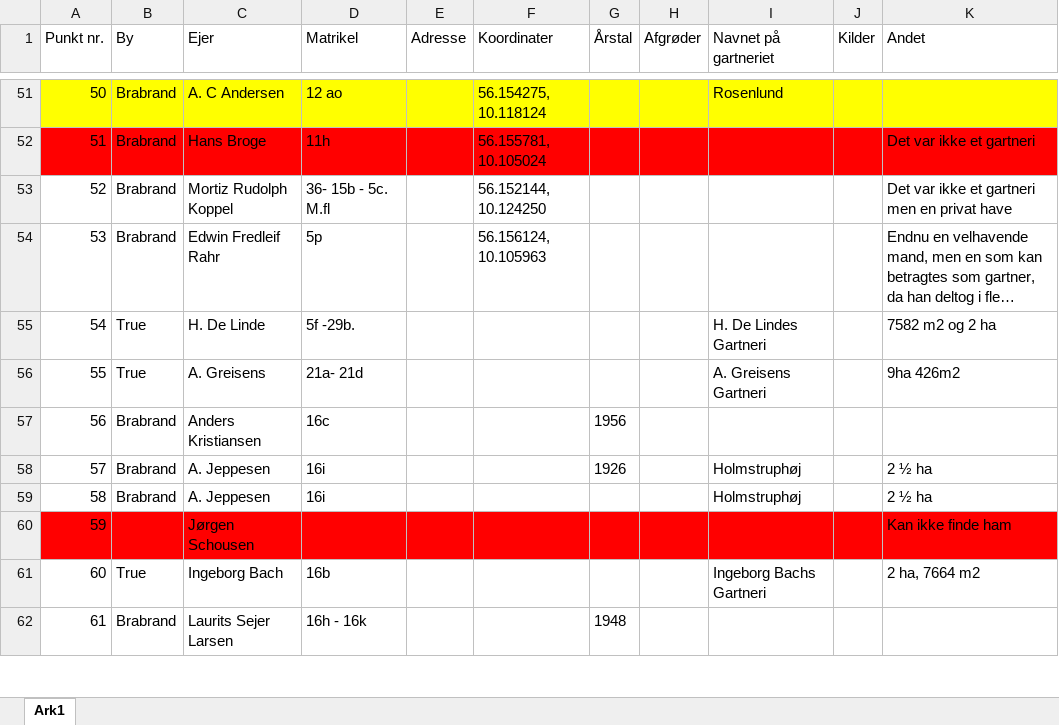
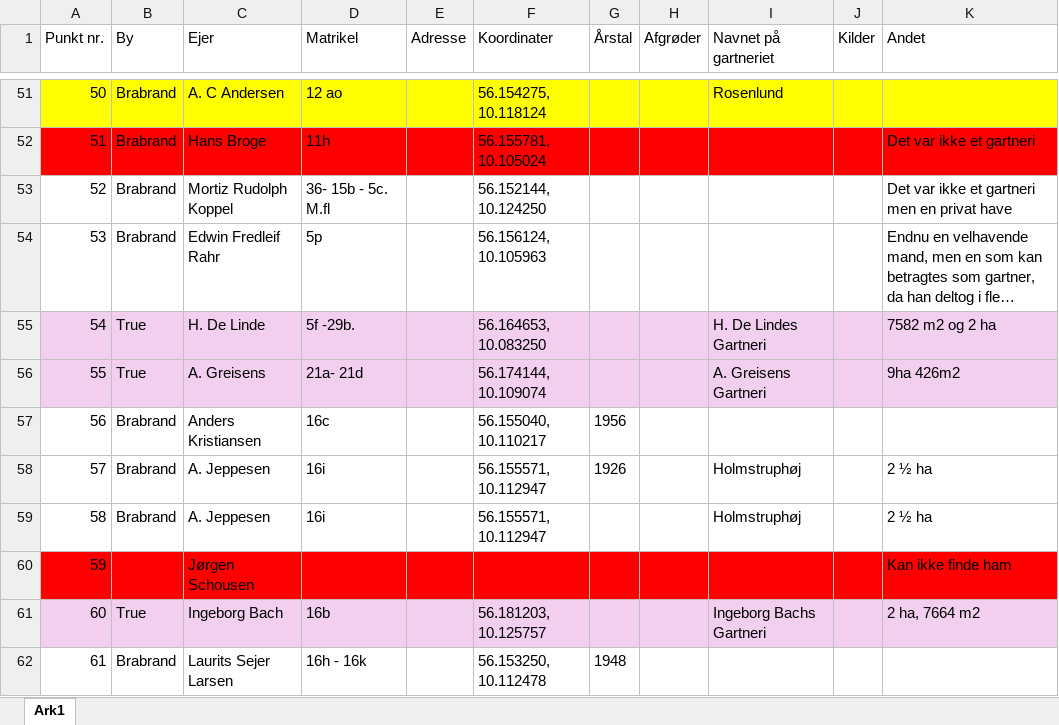
Before and after one commit to ErikOehlerich/Gartnerier-i-Brabrand, an Excel workbook: Gartnerier i Brabrand/oversigt_over_gartnerierne.xlsx, sheet Ark1, drawn as a sheet; only a part is shown, gaps mark what is left out; long unchanged cells end in …; values as stored, in another font and other column widths than the file's, no borders; the diff covers the shown part only; the diff names each change by its address in the sheet, - before the commit and + after, or states it on an @@ line.

```diff
--- a/Gartnerier i Brabrand/oversigt_over_gartnerierne.xlsx (sheet Ark1)
+++ b/Gartnerier i Brabrand/oversigt_over_gartnerierne.xlsx (sheet Ark1)
-A55:K56 fill: none
+A55:K56 fill: #F2CFEE
-F55 (Koordinater): (empty)
+F55 (Koordinater): 56.164653, 10.083250
-F56 (Koordinater): (empty)
+F56 (Koordinater): 56.174144, 10.109074
-F57 (Koordinater): (empty)
+F57 (Koordinater): 56.155040, 10.110217
-F58:F59 (Koordinater): (empty)
+F58:F59 (Koordinater): 56.155571, 10.112947
-A61:K61 fill: none
+A61:K61 fill: #F2CFEE
-F61 (Koordinater): (empty)
+F61 (Koordinater): 56.181203, 10.125757
-F62 (Koordinater): (empty)
+F62 (Koordinater): 56.153250, 10.112478
```
Also changed, not shown: 19 edited cells and cell formats elsewhere in this sheet.
